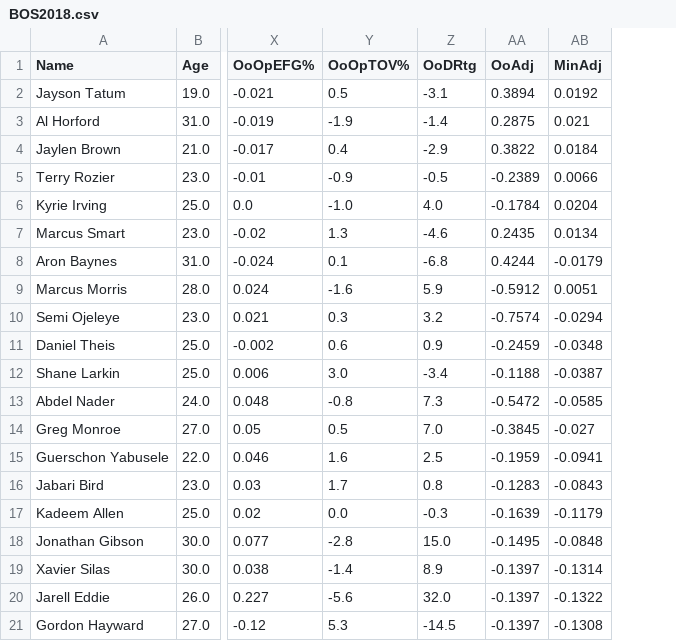
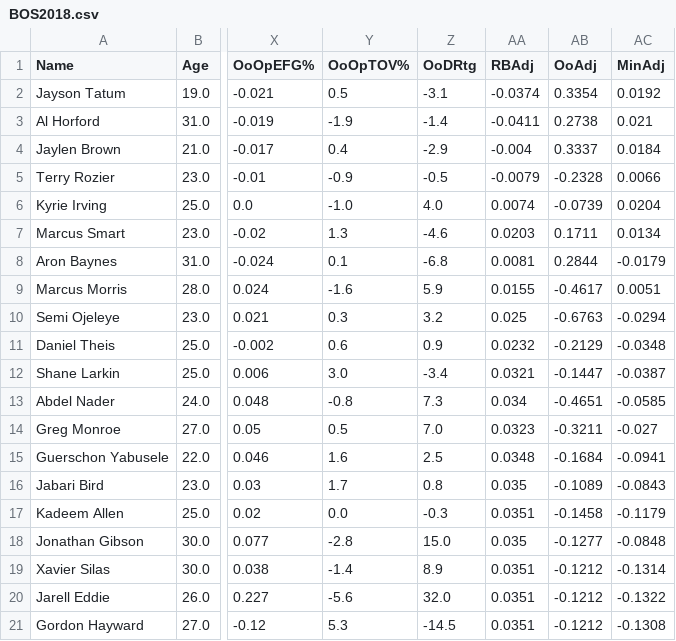
Before and after one commit to armaank1999/bball-stats, a CSV file: BOS2018.csv, drawn as a sheet; only a part is shown, gaps mark what is left out; addresses are those after the commit; the diff names each change by its address in the sheet, - before the commit and + after, or states it on an @@ line.

```diff
--- a/BOS2018.csv
+++ b/BOS2018.csv
+column AA (RBAdj), rows 2-21: -0.0374 | -0.0411 | -0.004 | -0.0079 | 0.0074 | 0.0203 | 0.0081 | 0.0155 | 0.025 | 0.0232 | 0.0321 | 0.034 | 0.0323 | 0.0348 | 0.035 | 0.0351 | 0.035 | 0.0351 | 0.0351 | 0.0351
-AB2 (OoAdj): 0.3894
+AB2 (OoAdj): 0.3354
-AB3 (OoAdj): 0.2875
+AB3 (OoAdj): 0.2738
-AB4 (OoAdj): 0.3822
+AB4 (OoAdj): 0.3337
-AB5 (OoAdj): -0.2389
+AB5 (OoAdj): -0.2328
-AB6 (OoAdj): -0.1784
+AB6 (OoAdj): -0.0739
-AB7 (OoAdj): 0.2435
+AB7 (OoAdj): 0.1711
-AB8 (OoAdj): 0.4244
+AB8 (OoAdj): 0.2844
-AB9 (OoAdj): -0.5912
+AB9 (OoAdj): -0.4617
-AB10 (OoAdj): -0.7574
+AB10 (OoAdj): -0.6763
-AB11 (OoAdj): -0.2459
+AB11 (OoAdj): -0.2129
-AB12 (OoAdj): -0.1188
+AB12 (OoAdj): -0.1447
-AB13 (OoAdj): -0.5472
+AB13 (OoAdj): -0.4651
-AB14 (OoAdj): -0.3845
+AB14 (OoAdj): -0.3211
-AB15 (OoAdj): -0.1959
+AB15 (OoAdj): -0.1684
-AB16 (OoAdj): -0.1283
+AB16 (OoAdj): -0.1089
-AB17 (OoAdj): -0.1639
+AB17 (OoAdj): -0.1458
-AB18 (OoAdj): -0.1495
+AB18 (OoAdj): -0.1277
-AB19:AB21 (OoAdj): -0.1397
+AB19:AB21 (OoAdj): -0.1212
```
Also changed, not shown: CLE2009.csv, DET2004.csv, 5 other files.
